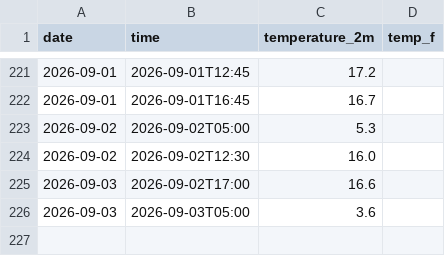
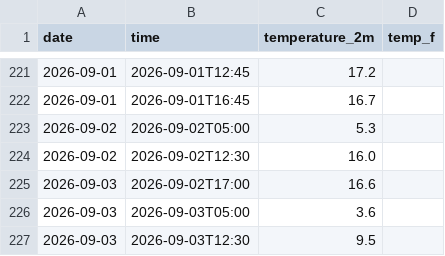
Before and after one commit to bargalsaesha/weather-tracker, a CSV file: daily_log.csv, drawn as a sheet; only a part is shown, gaps mark what is left out.

```diff
--- a/daily_log.csv
+++ b/daily_log.csv
@@ -226 +226,2 @@ date,time,temperature_2m, temp_f
 2026-09-03,2026-09-03T05:00,3.6
+2026-09-03,2026-09-03T12:30,9.5
```
Also changed, not shown: 1 other file.
